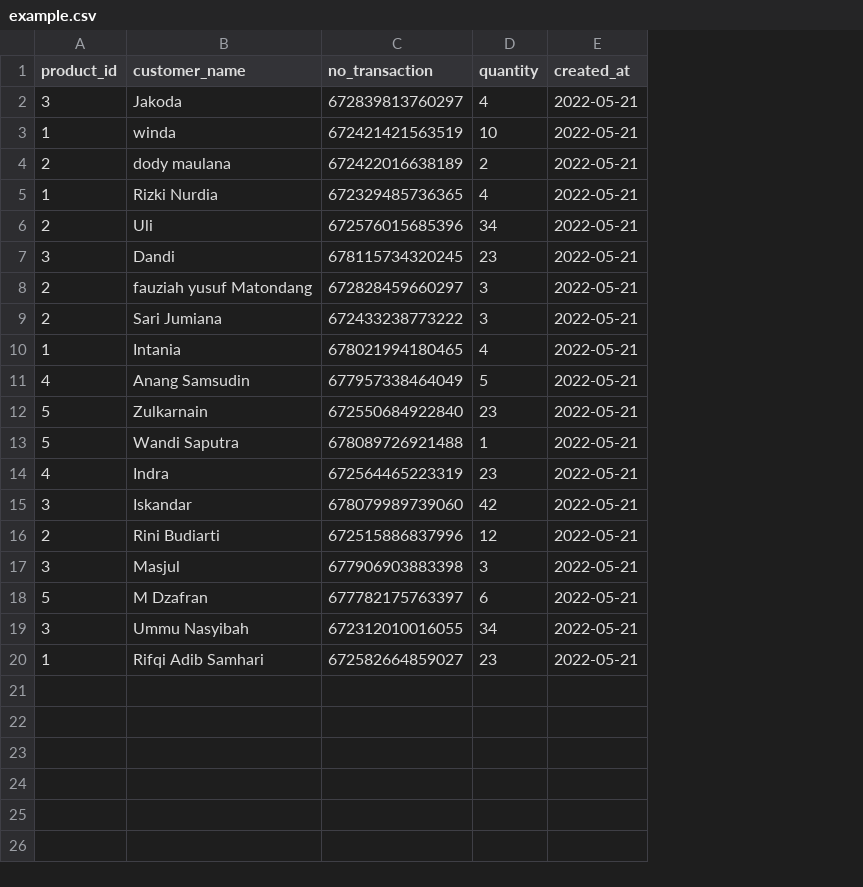
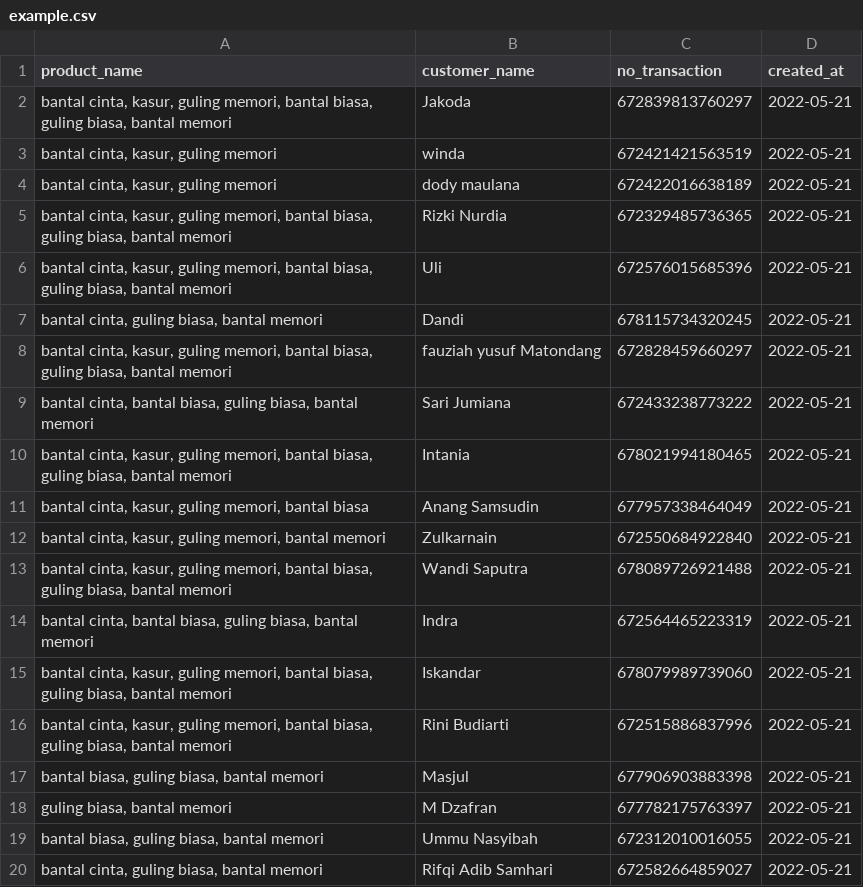
Before and after one commit to arvians-id/apriori, a CSV file: assets/example.csv, drawn as a sheet; removed rows and columns are numbered as before the commit, all else as after; the diff names each change by its address in the sheet, - before the commit and + after, or states it on an @@ line.

Commit message:
refactor: refactory transaction

```diff
--- a/assets/example.csv
+++ b/assets/example.csv
-column A (product_id), rows 2-20: 3 | 1 | 2 | 1 | 2 | 3 | 2 | 2 | 1 | 4 | 5 | 5 | 4 | 3 | 2 | 3 | 5 | 3 | 1
+column A (product_name), rows 2-20: bantal cinta, kasur, guling memori, bantal biasa, guling biasa, bantal memori | bantal cinta, kasur, guling memori | bantal cinta, kasur, guling memori | bantal cinta, kasur, guling memori, bantal biasa, guling biasa, bantal memori | bantal cinta, kasur, guling memori, bantal biasa, guling biasa, bantal memori | bantal cinta, guling biasa, bantal memori | bantal cinta, kasur, guling memori, bantal biasa, guling biasa, bantal memori | bantal cinta, bantal biasa, guling biasa, bantal memori | bantal cinta, kasur, guling memori, bantal biasa, guling biasa, bantal memori | bantal cinta, kasur, guling memori, bantal biasa | bantal cinta, kasur, guling memori, bantal memori | bantal cinta, kasur, guling memori, bantal biasa, guling biasa, bantal memori | bantal cinta, bantal biasa, guling biasa, bantal memori | bantal cinta, kasur, guling memori, bantal biasa, guling biasa, bantal memori | bantal cinta, kasur, guling memori, bantal biasa, guling biasa, bantal memori | bantal biasa, guling biasa, bantal memori | guling biasa, bantal memori | bantal biasa, guling biasa, bantal memori | bantal cinta, guling biasa, bantal memori
-column D (quantity), rows 2-20: 4 | 10 | 2 | 4 | 34 | 23 | 3 | 3 | 4 | 5 | 23 | 1 | 23 | 42 | 12 | 3 | 6 | 34 | 23
```
Also changed, not shown: 9 other files.
